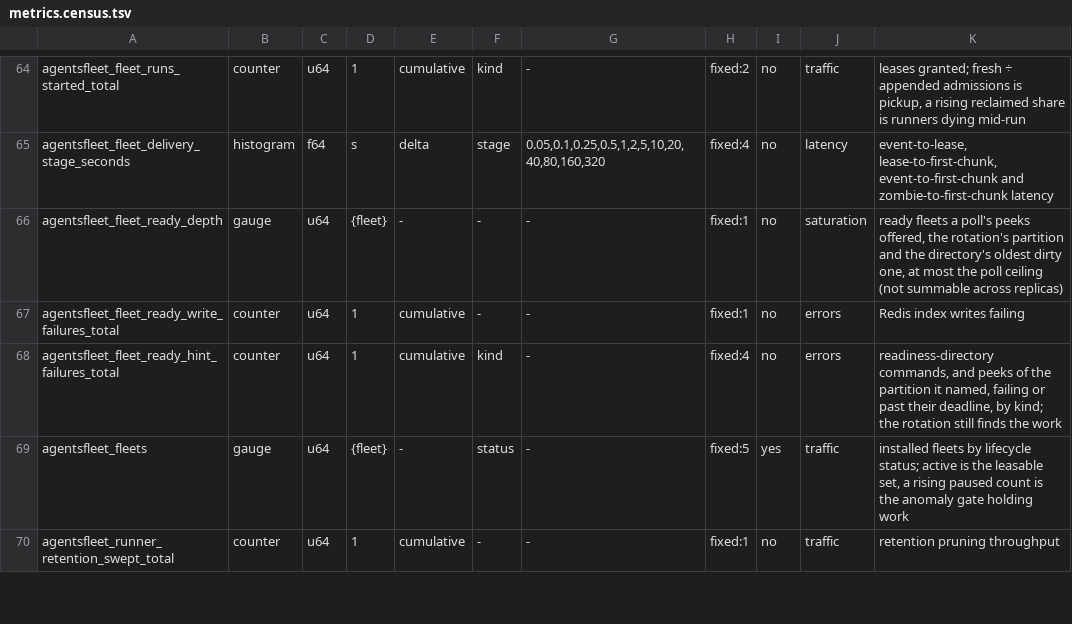
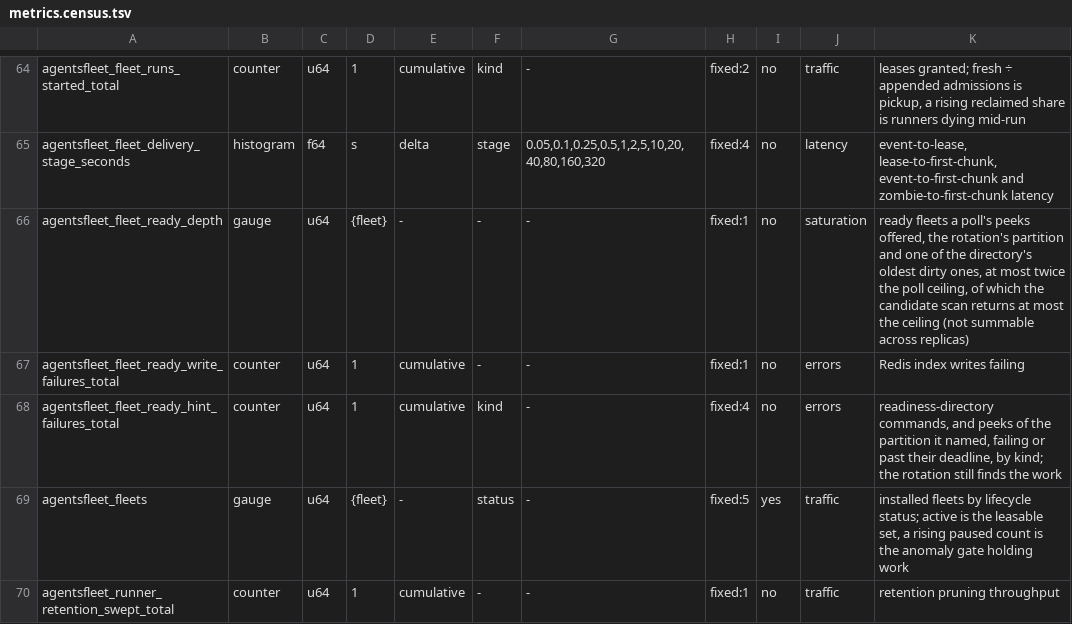
Before and after one commit to agentsfleet/agentsfleet, a TSV file: docs/metrics.census.tsv, drawn as a sheet; only a part is shown, gaps mark what is left out.

```diff
--- a/docs/metrics.census.tsv
+++ b/docs/metrics.census.tsv
@@ -65,3 +65,3 @@ agentsfleet_fleet_runs_started_total	counter	u64	1	cumulative	kind	-	fixed:2	no
 agentsfleet_fleet_delivery_stage_seconds	histogram	f64	s	delta	stage	0.05,0.1,0.25,0.5,1,2,5,10,20,40,80,160,320	fixed:4	no	latency	event-to-lease, lease-to-first-chunk, event-to-first-chunk and zombie-to-first-chunk latency
-agentsfleet_fleet_ready_depth	gauge	u64	{fleet}	-	-	-	fixed:1	no	saturation	ready fleets a poll's peeks offered, the rotation's partition and the directory's oldest dirty one, at most the poll ceiling (not summable across replicas)
+agentsfleet_fleet_ready_depth	gauge	u64	{fleet}	-	-	-	fixed:1	no	saturation	ready fleets a poll's peeks offered, the rotation's partition and one of the directory's oldest dirty ones, at most twice the poll ceiling, of which the candidate scan returns at most the ceiling (not summable across replicas)
 agentsfleet_fleet_ready_write_failures_total	counter	u64	1	cumulative	-	-	fixed:1	no	errors	Redis index writes failing
```
Also changed, not shown: 1 other file.
